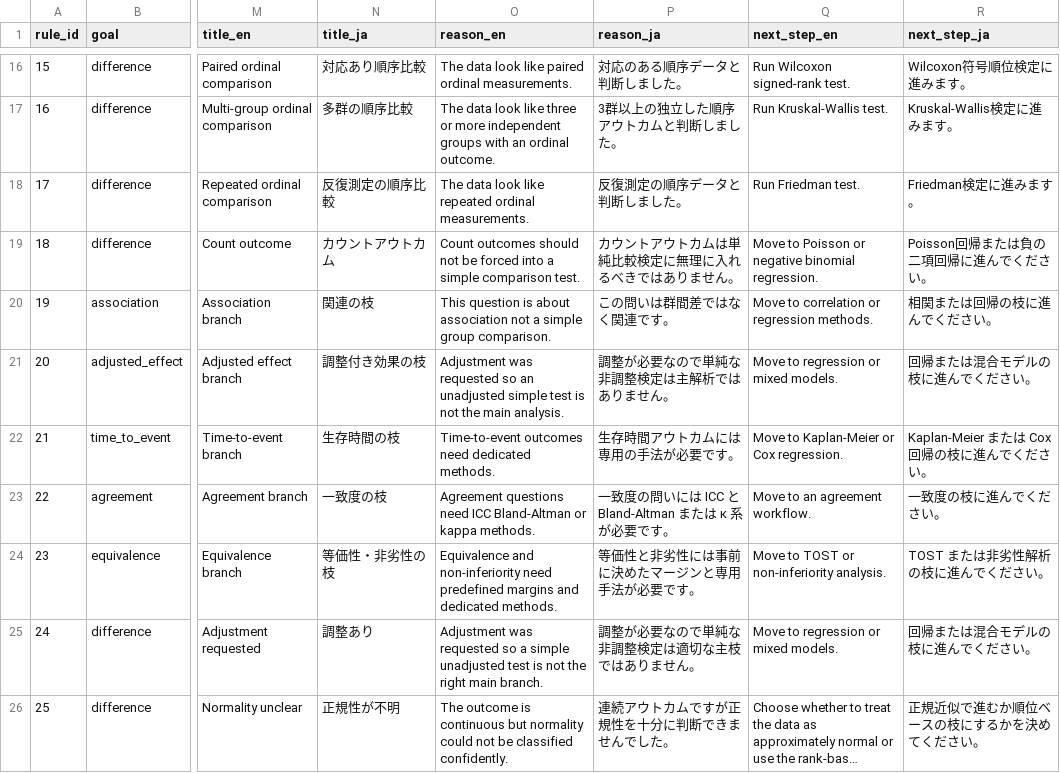
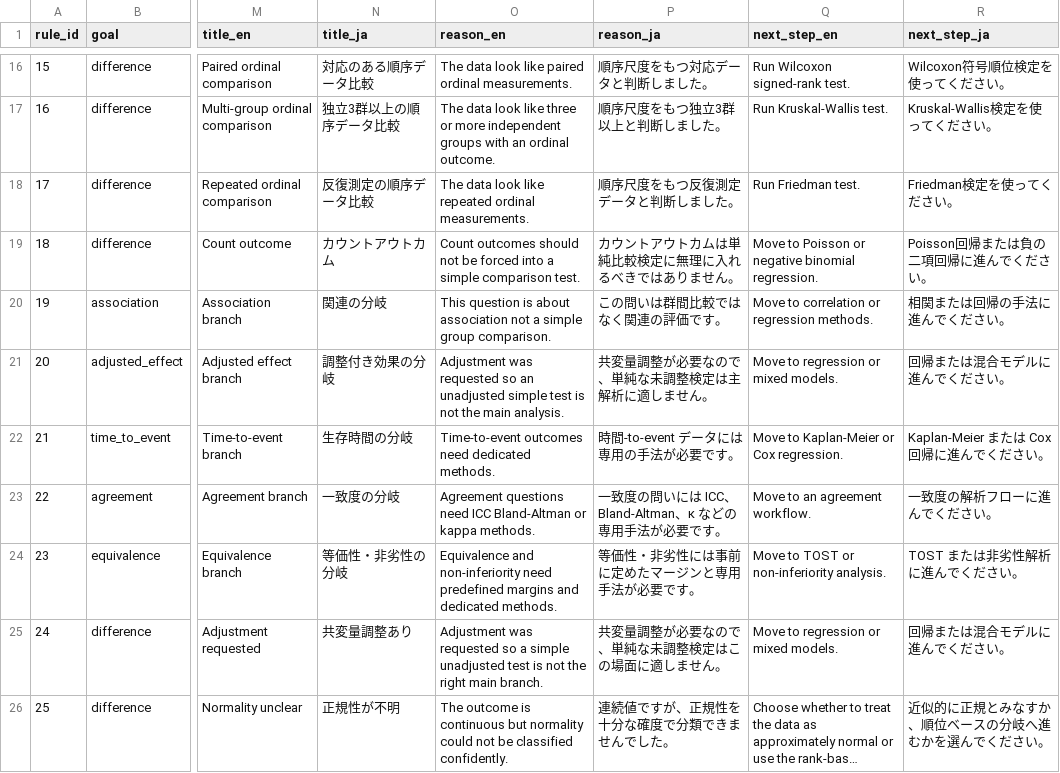
Before and after one commit to dai540/statsguider, a CSV file: inst/rules/decision_rules.csv, drawn as a sheet; only a part is shown, gaps mark what is left out; long unchanged cells end in …; the diff covers the shown part only; the diff names each change by its address in the sheet, - before the commit and + after, or states it on an @@ line.

```diff
--- a/inst/rules/decision_rules.csv
+++ b/inst/rules/decision_rules.csv
-N16 (title_ja): 対応あり順序比較
+N16 (title_ja): 対応のある順序データ比較
-P16 (reason_ja): 対応のある順序データと判断しました。
+P16 (reason_ja): 順序尺度をもつ対応データと判断しました。
-R16 (next_step_ja): Wilcoxon符号順位検定に進みます。
+R16 (next_step_ja): Wilcoxon符号順位検定を使ってください。
-N17 (title_ja): 多群の順序比較
+N17 (title_ja): 独立3群以上の順序データ比較
-P17 (reason_ja): 3群以上の独立した順序アウトカムと判断しました。
+P17 (reason_ja): 順序尺度をもつ独立3群以上と判断しました。
-R17 (next_step_ja): Kruskal-Wallis検定に進みます。
+R17 (next_step_ja): Kruskal-Wallis検定を使ってください。
-N18 (title_ja): 反復測定の順序比較
+N18 (title_ja): 反復測定の順序データ比較
-P18 (reason_ja): 反復測定の順序データと判断しました。
+P18 (reason_ja): 順序尺度をもつ反復測定データと判断しました。
-R18 (next_step_ja): Friedman検定に進みます。
+R18 (next_step_ja): Friedman検定を使ってください。
-N20 (title_ja): 関連の枝
+N20 (title_ja): 関連の分岐
-P20 (reason_ja): この問いは群間差ではなく関連です。
+P20 (reason_ja): この問いは群間比較ではなく関連の評価です。
-R20 (next_step_ja): 相関または回帰の枝に進んでください。
+R20 (next_step_ja): 相関または回帰の手法に進んでください。
-N21 (title_ja): 調整付き効果の枝
+N21 (title_ja): 調整付き効果の分岐
-P21 (reason_ja): 調整が必要なので単純な非調整検定は主解析ではありません。
+P21 (reason_ja): 共変量調整が必要なので、単純な未調整検定は主解析に適しません。
-R21 (next_step_ja): 回帰または混合モデルの枝に進んでください。
+R21 (next_step_ja): 回帰または混合モデルに進んでください。
-N22 (title_ja): 生存時間の枝
+N22 (title_ja): 生存時間の分岐
-P22 (reason_ja): 生存時間アウトカムには専用の手法が必要です。
+P22 (reason_ja): 時間-to-event データには専用の手法が必要です。
-R22 (next_step_ja): Kaplan-Meier または Cox 回帰の枝に進んでください。
+R22 (next_step_ja): Kaplan-Meier または Cox 回帰に進んでください。
-N23 (title_ja): 一致度の枝
+N23 (title_ja): 一致度の分岐
-P23 (reason_ja): 一致度の問いには ICC と Bland-Altman または κ 系が必要です。
+P23 (reason_ja): 一致度の問いには ICC、Bland-Altman、κ などの専用手法が必要です。
-R23 (next_step_ja): 一致度の枝に進んでください。
+R23 (next_step_ja): 一致度の解析フローに進んでください。
-N24 (title_ja): 等価性・非劣性の枝
+N24 (title_ja): 等価性・非劣性の分岐
-P24 (reason_ja): 等価性と非劣性には事前に決めたマージンと専用手法が必要です。
+P24 (reason_ja): 等価性・非劣性には事前に定めたマージンと専用手法が必要です。
-R24 (next_step_ja): TOST または非劣性解析の枝に進んでください。
+R24 (next_step_ja): TOST または非劣性解析に進んでください。
-N25 (title_ja): 調整あり
+N25 (title_ja): 共変量調整あり
-P25 (reason_ja): 調整が必要なので単純な非調整検定は適切な主枝ではありません。
+P25 (reason_ja): 共変量調整が必要なので、単純な未調整検定はこの場面に適しません。
-R25 (next_step_ja): 回帰または混合モデルの枝に進んでください。
+R25 (next_step_ja): 回帰または混合モデルに進んでください。
-P26 (reason_ja): 連続アウトカムですが正規性を十分に判断できませんでした。
+P26 (reason_ja): 連続値ですが、正規性を十分な確度で分類できませんでした。
-R26 (next_step_ja): 正規近似で進むか順位ベースの枝にするかを決めてください。
+R26 (next_step_ja): 近似的に正規とみなすか、順位ベースの分岐へ進むかを選んでください。
```
Also changed, not shown: 33 edited cells elsewhere in this file, inst/extdata/messages.csv, inst/rules/method_registry.csv, 6 other files.
